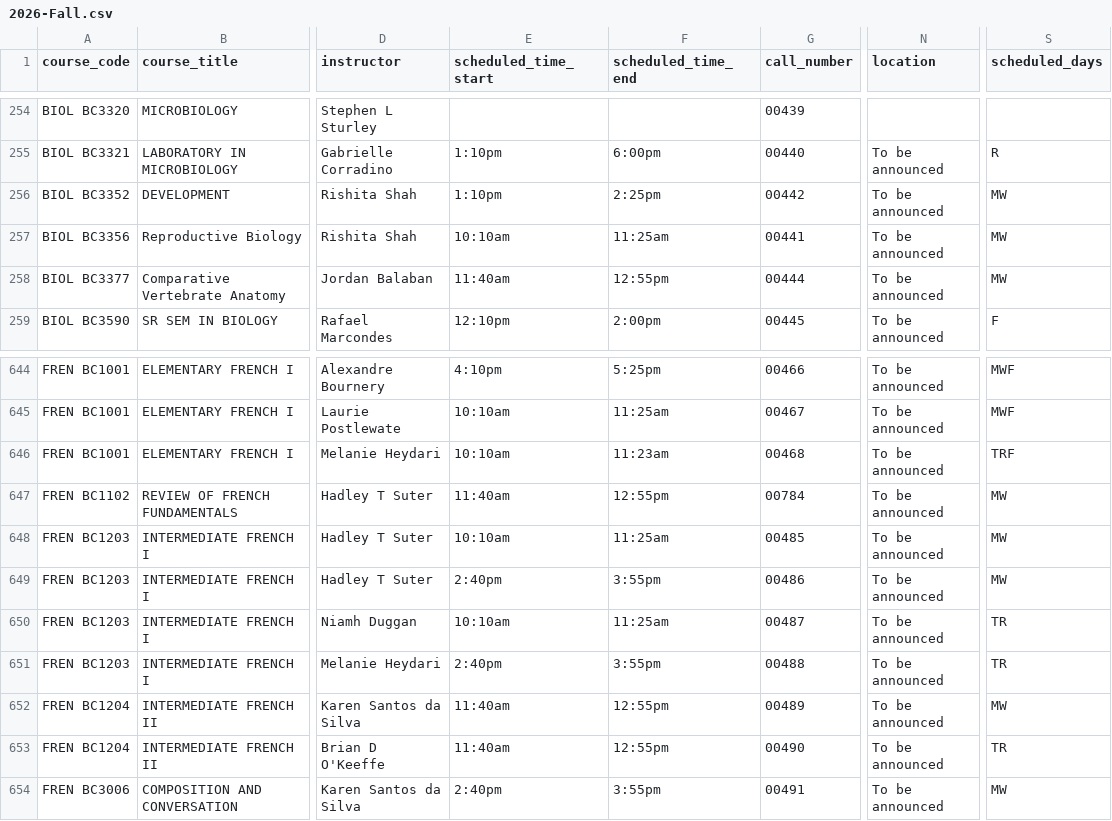
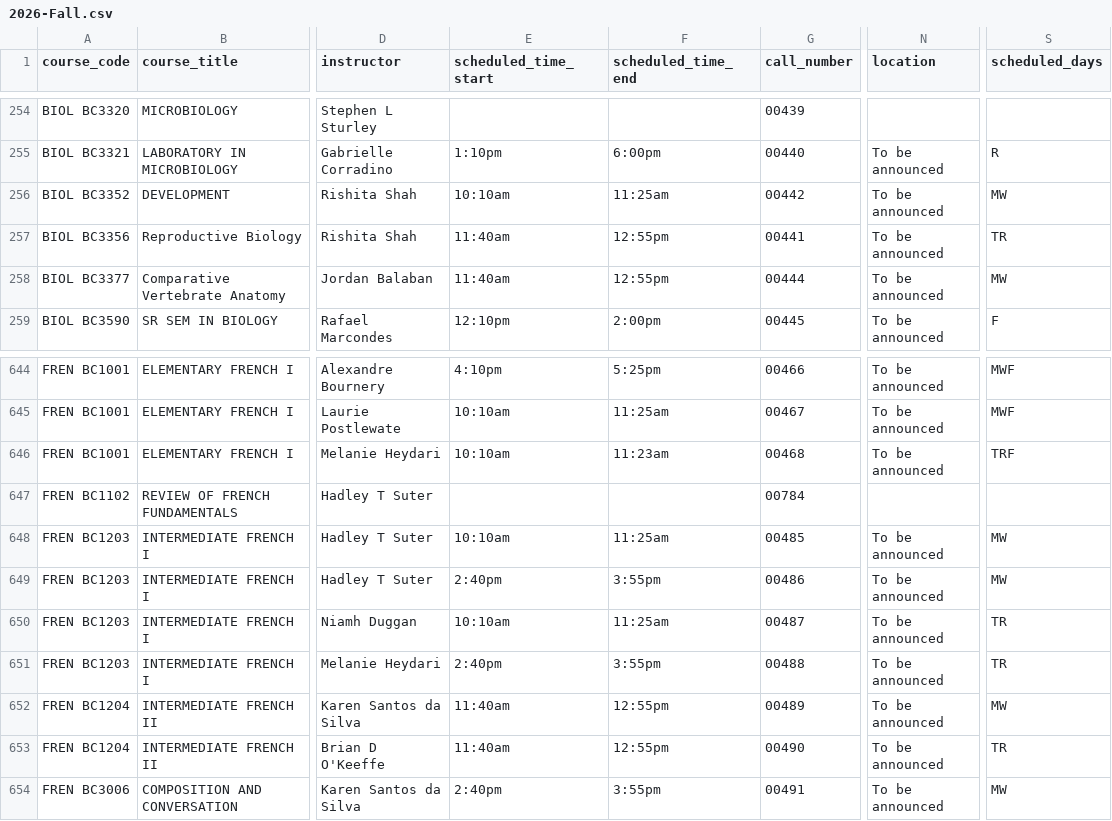
Before and after one commit to soid/columbia-catalog-data, a CSV file: classes/2026-Fall.csv, drawn as a sheet; only a part is shown, gaps mark what is left out; the diff names each change by its address in the sheet, - before the commit and + after, or states it on an @@ line.

Commit message:
Updated data

```diff
--- a/classes/2026-Fall.csv
+++ b/classes/2026-Fall.csv
-E256 (scheduled_time_start): 1:10pm
+E256 (scheduled_time_start): 10:10am
-F256 (scheduled_time_end): 2:25pm
+F256 (scheduled_time_end): 11:25am
-E257 (scheduled_time_start): 10:10am
+E257 (scheduled_time_start): 11:40am
-F257 (scheduled_time_end): 11:25am
+F257 (scheduled_time_end): 12:55pm
-S257 (scheduled_days): MW
+S257 (scheduled_days): TR
-E647 (scheduled_time_start): 11:40am
+E647 (scheduled_time_start): (empty)
-F647 (scheduled_time_end): 12:55pm
+F647 (scheduled_time_end): (empty)
-N647 (location): To be announced
+N647 (location): (empty)
-S647 (scheduled_days): MW
+S647 (scheduled_days): (empty)
```
Also changed, not shown: classes/2026-Summer.csv, 3 other files.
